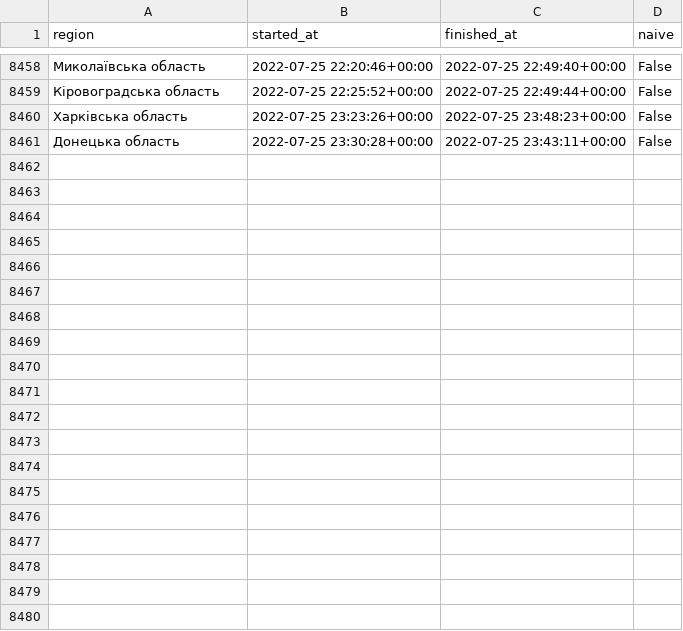
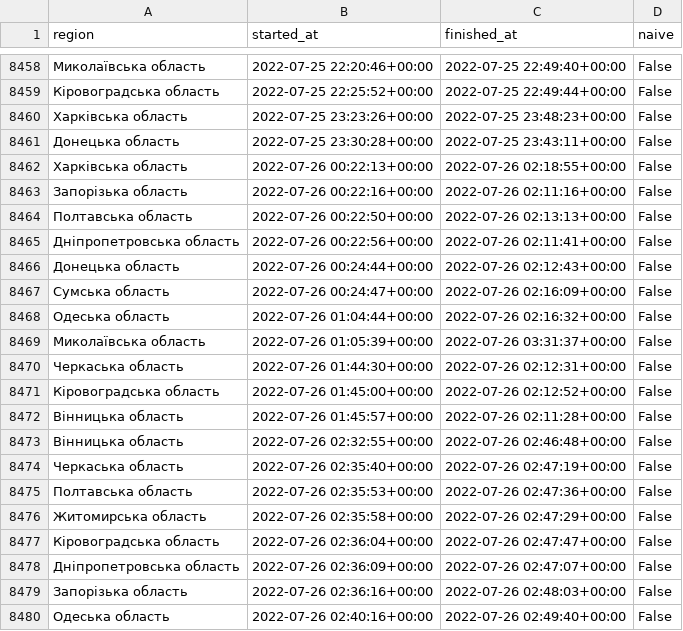
Before and after one commit to Vadimkin/ukrainian-air-raid-sirens-dataset, a CSV file: datasets/oblasts_only.csv, drawn as a sheet; only a part is shown, gaps mark what is left out; the diff covers the shown part only; the diff names each change by its address in the sheet, - before the commit and + after, or states it on an @@ line.

```diff
--- a/datasets/oblasts_only.csv
+++ b/datasets/oblasts_only.csv
+row 8462: Харківська область | 2022-07-26 00:22:13+00:00 | 2022-07-26 02:18:55+00:00 | False
+row 8463: Запорізька область | 2022-07-26 00:22:16+00:00 | 2022-07-26 02:11:16+00:00 | False
+row 8464: Полтавська область | 2022-07-26 00:22:50+00:00 | 2022-07-26 02:13:13+00:00 | False
+row 8465: Дніпропетровська область | 2022-07-26 00:22:56+00:00 | 2022-07-26 02:11:41+00:00 | False
+row 8466: Донецька область | 2022-07-26 00:24:44+00:00 | 2022-07-26 02:12:43+00:00 | False
+row 8467: Сумська область | 2022-07-26 00:24:47+00:00 | 2022-07-26 02:16:09+00:00 | False
+row 8468: Одеська область | 2022-07-26 01:04:44+00:00 | 2022-07-26 02:16:32+00:00 | False
+row 8469: Миколаївська область | 2022-07-26 01:05:39+00:00 | 2022-07-26 03:31:37+00:00 | False
+row 8470: Черкаська область | 2022-07-26 01:44:30+00:00 | 2022-07-26 02:12:31+00:00 | False
+row 8471: Кіровоградська область | 2022-07-26 01:45:00+00:00 | 2022-07-26 02:12:52+00:00 | False
+row 8472: Вінницька область | 2022-07-26 01:45:57+00:00 | 2022-07-26 02:11:28+00:00 | False
+row 8473: Вінницька область | 2022-07-26 02:32:55+00:00 | 2022-07-26 02:46:48+00:00 | False
+row 8474: Черкаська область | 2022-07-26 02:35:40+00:00 | 2022-07-26 02:47:19+00:00 | False
+row 8475: Полтавська область | 2022-07-26 02:35:53+00:00 | 2022-07-26 02:47:36+00:00 | False
+row 8476: Житомирська область | 2022-07-26 02:35:58+00:00 | 2022-07-26 02:47:29+00:00 | False
+row 8477: Кіровоградська область | 2022-07-26 02:36:04+00:00 | 2022-07-26 02:47:47+00:00 | False
+row 8478: Дніпропетровська область | 2022-07-26 02:36:09+00:00 | 2022-07-26 02:47:07+00:00 | False
+row 8479: Запорізька область | 2022-07-26 02:36:16+00:00 | 2022-07-26 02:48:03+00:00 | False
+row 8480: Одеська область | 2022-07-26 02:40:16+00:00 | 2022-07-26 02:49:40+00:00 | False
```
Also changed, not shown: 31 added rows elsewhere in this file, datasets/full_data.csv.
